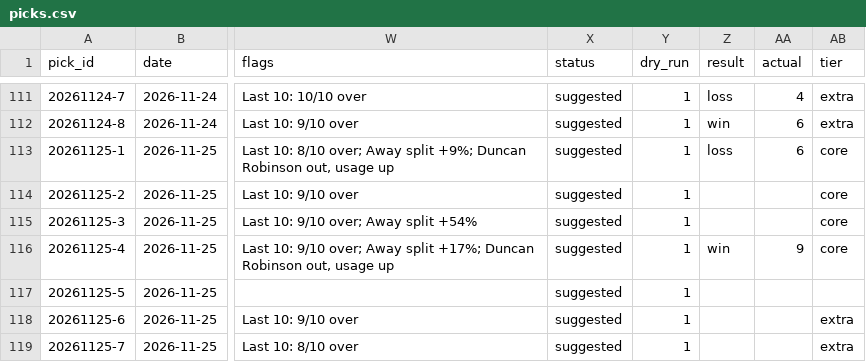
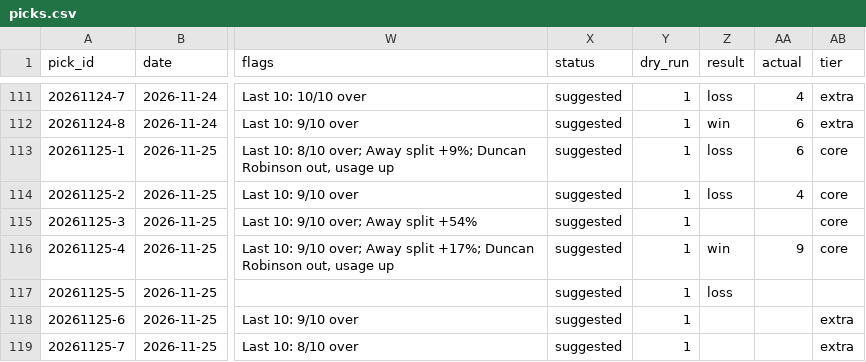
Before and after one commit to Peterhay88/nba-props-agent, a CSV file: data/picks.csv, drawn as a sheet; only a part is shown, gaps mark what is left out; the diff names each change by its address in the sheet, - before the commit and + after, or states it on an @@ line.

Commit message:
data: sync

```diff
--- a/data/picks.csv
+++ b/data/picks.csv
-Z114 (result): (empty)
+Z114 (result): loss
-AA114 (actual): (empty)
+AA114 (actual): 4
-Z117 (result): (empty)
+Z117 (result): loss
```
